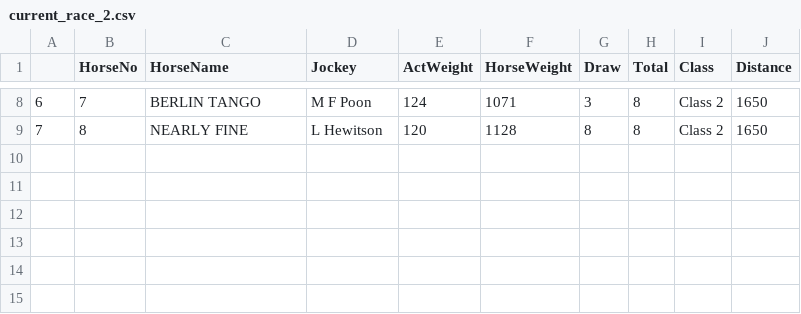
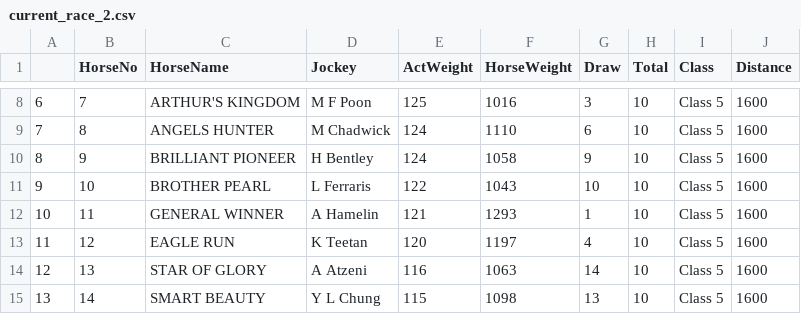
Before and after one commit to monkeynyp/horsegame, a CSV file: racecard/data/current_race_2.csv, drawn as a sheet; only a part is shown, gaps mark what is left out; the diff covers the shown part only.

```diff
--- a/racecard/data/current_race_2.csv
+++ b/racecard/data/current_race_2.csv
@@ -8,2 +8,8 @@
-6,7,BERLIN TANGO,M F Poon,124,1071,3,8,Class 2,1650
-7,8,NEARLY FINE,L Hewitson,120,1128,8,8,Class 2,1650
+6,7,ARTHUR'S KINGDOM,M F Poon,125,1016,3,10,Class 5,1600
+7,8,ANGELS HUNTER,M Chadwick,124,1110,6,10,Class 5,1600
+8,9,BRILLIANT PIONEER,H Bentley,124,1058,9,10,Class 5,1600
+9,10,BROTHER PEARL,L Ferraris,122,1043,10,10,Class 5,1600
+10,11,GENERAL WINNER,A Hamelin,121,1293,1,10,Class 5,1600
+11,12,EAGLE RUN,K Teetan,120,1197,4,10,Class 5,1600
+12,13,STAR OF GLORY,A Atzeni,116,1063,14,10,Class 5,1600
+13,14,SMART BEAUTY,Y L Chung,115,1098,13,10,Class 5,1600
```
Also changed, not shown: 47 edited cells elsewhere in this file, racecard/data/current_race_6.csv, racecard/data/current_race_7.csv, 53 other files.
